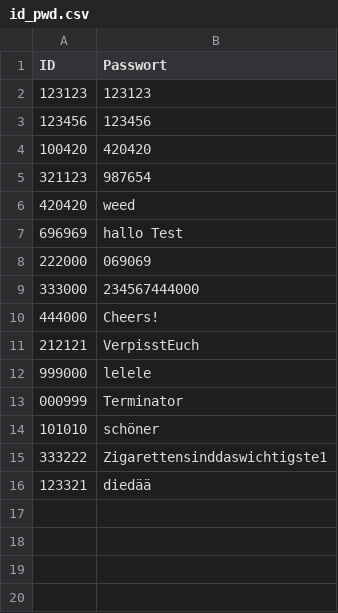
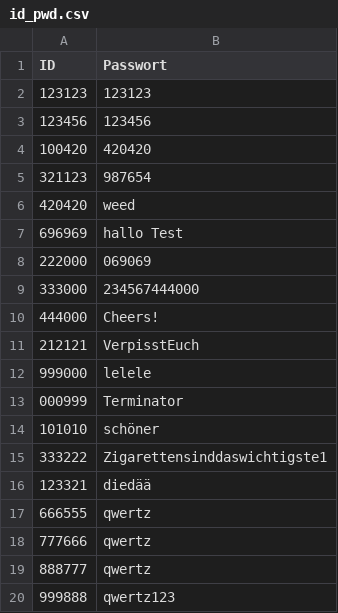
Before and after one commit to SamuelH1999/work-time-management, a CSV file: Working_time_management/data/id_pwd/id_pwd.csv, drawn as a sheet; the diff names each change by its address in the sheet, - before the commit and + after, or states it on an @@ line.

```diff
--- a/Working_time_management/data/id_pwd/id_pwd.csv
+++ b/Working_time_management/data/id_pwd/id_pwd.csv
+row 17: 666555 | qwertz
+row 18: 777666 | qwertz
+row 19: 888777 | qwertz
+row 20: 999888 | qwertz123
```
Also changed, not shown: Working_time_management/data/admin/absences.csv, 17 other files.
